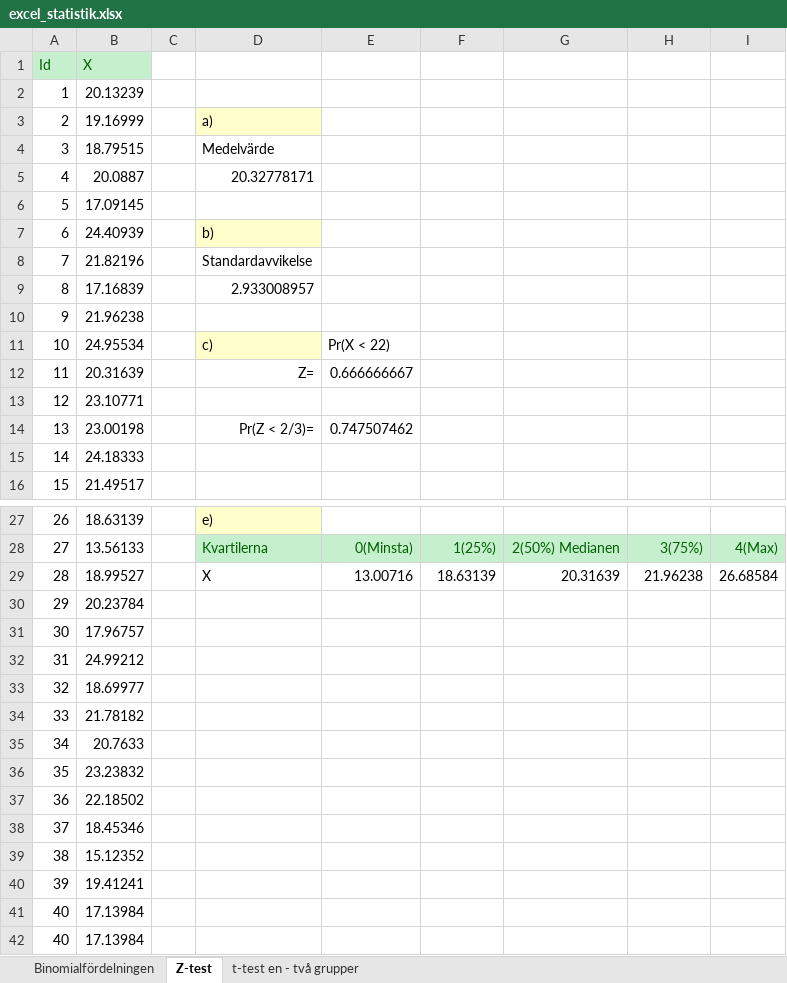
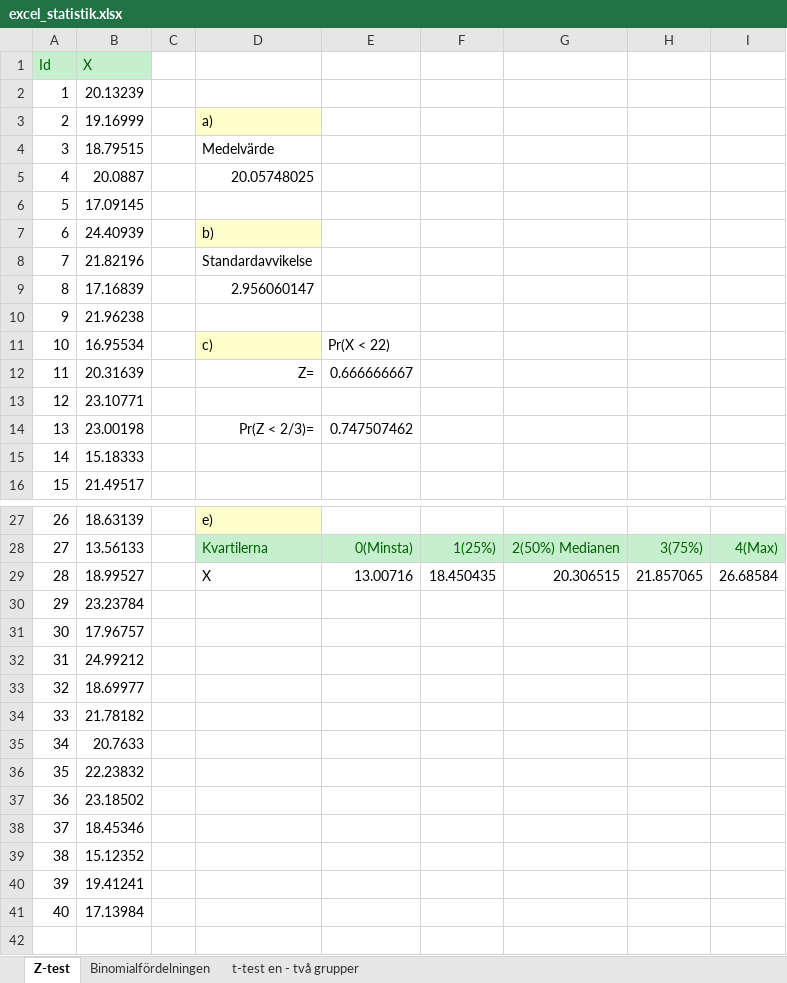
Before and after one commit to harjew/732G01, an Excel workbook: excel_statistik.xlsx, sheet Z-test, drawn as a sheet; only a part is shown, gaps mark what is left out; values as stored, in another font and other column widths than the file's, no borders; charts and pictures not drawn; the diff names each change by its address in the sheet, - before the commit and + after, or states it on an @@ line.

Commit message:
Update Excel

```diff
--- a/excel_statistik.xlsx (sheet Z-test)
+++ b/excel_statistik.xlsx (sheet Z-test)
@@ sheet tab order changed: Z-test | Binomialfördelningen | t-test en - två grupper @@
-D5: 20.32778171
+D5: 20.05748025
-D9: 2.933008957
+D9: 2.956060147
-B11 (X): 24.95534
+B11 (X): 16.95534
-B15 (X): 24.18333
+B15 (X): 15.18333
-F29: 18.63139
+F29: 18.450435
-G29: 20.31639
+G29: 20.306515
-H29: 21.96238
+H29: 21.857065
-B30 (X): 20.23784
+B30 (X): 23.23784
-B36 (X): 23.23832
+B36 (X): 22.23832
-B37 (X): 22.18502
+B37 (X): 23.18502
-row 42: 40 | 17.13984
```
